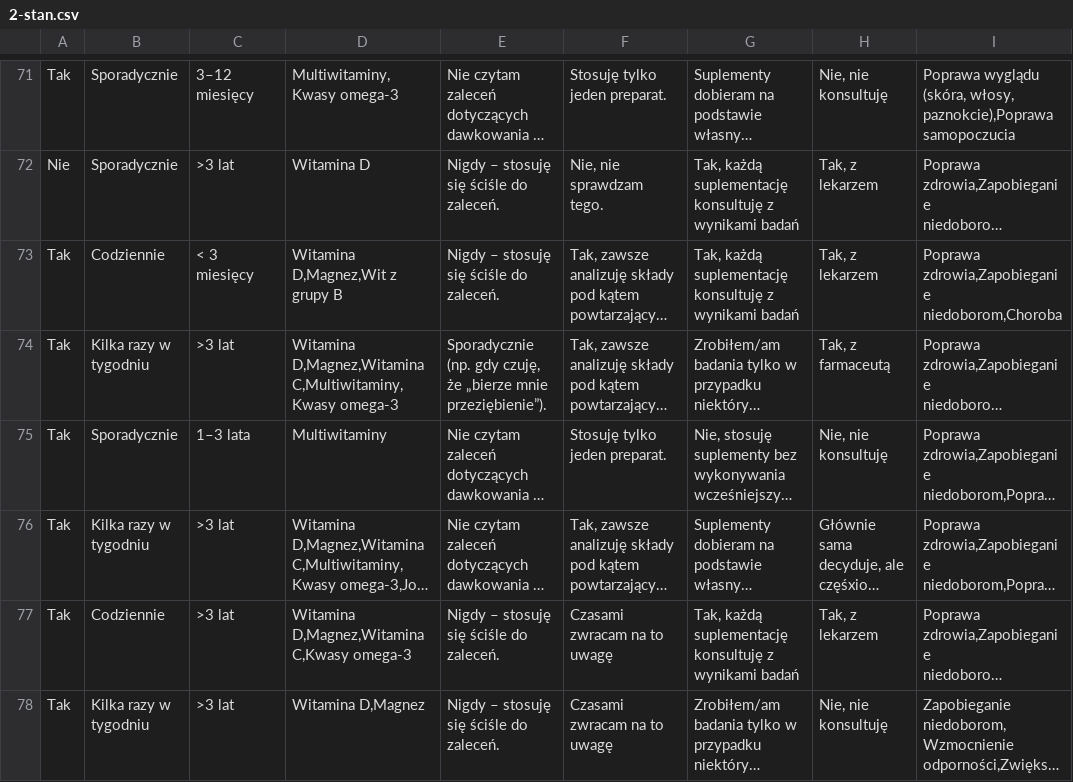
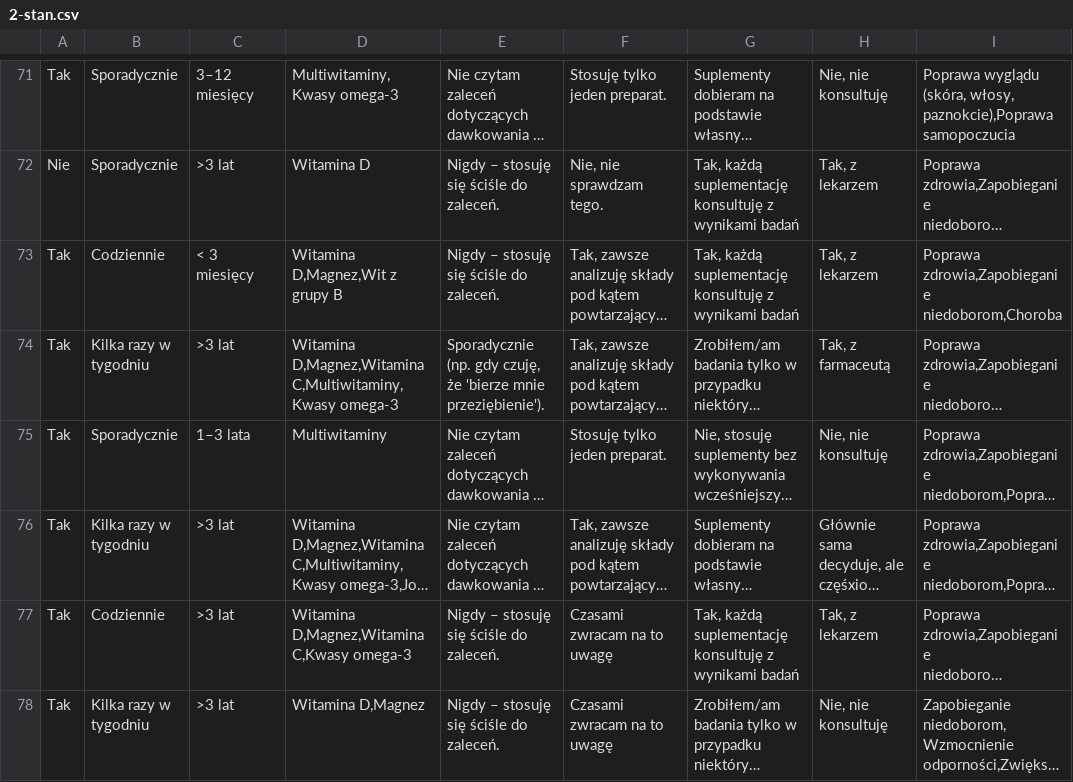
Before and after one commit to osdjp-lab/mary-msc-thesis, a CSV file: data/3.2-groups/2-stan.csv, drawn as a sheet; only a part is shown, gaps mark what is left out; long unchanged cells end in …; the diff covers the shown part only; the diff names each change by its address in the sheet, - before the commit and + after, or states it on an @@ line.

```diff
--- a/data/3.2-groups/2-stan.csv
+++ b/data/3.2-groups/2-stan.csv
-E74: …czuję, że „bierze mnie przeziębienie”).
+E74: …czuję, że 'bierze mnie przeziębienie').
```
Also changed, not shown: 30 edited cells elsewhere in this file, data/3.2-groups/1-grupowanie.csv, data/3.2-groups/5-preferencje.csv, 26 other files.
